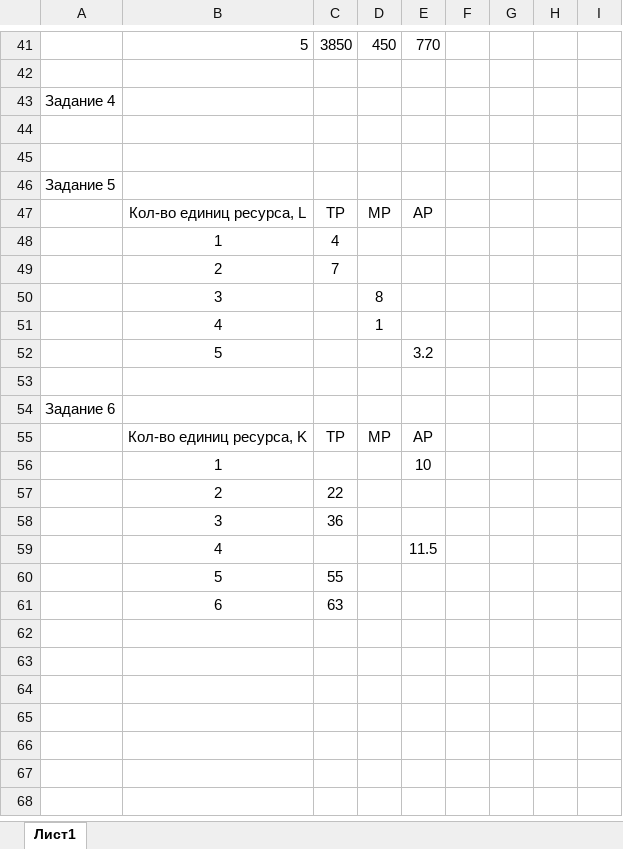
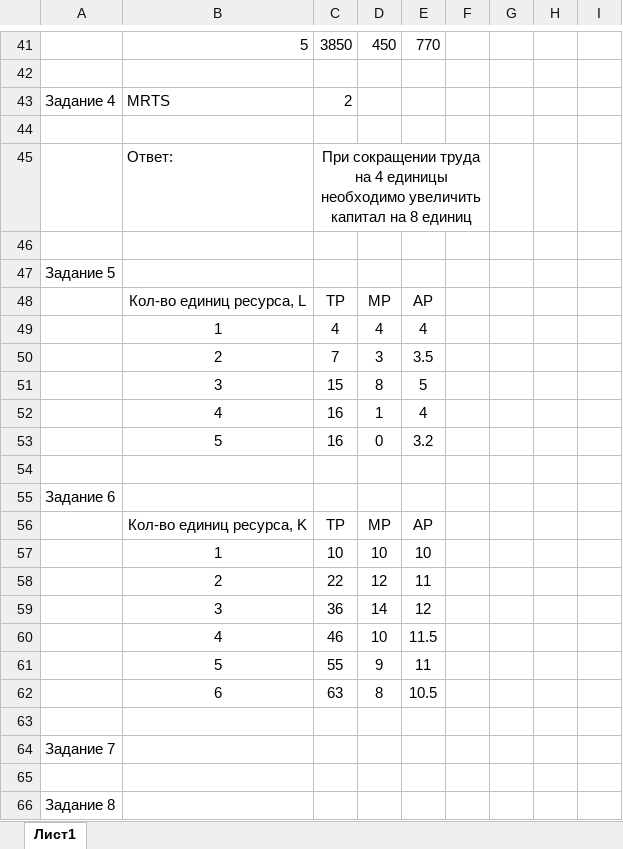
Before and after one commit to AknasMacefg/ITiABD, an Excel workbook: ММвЭ/ИД23-1_МасловАН_Семинар_2.xlsx, sheet Лист1, drawn as a sheet; only a part is shown, gaps mark what is left out; values as stored, in another font and other column widths than the file's, no borders; charts and pictures not drawn; addresses are those after the commit; the diff names each change by its address in the sheet, - before the commit and + after, or states it on an @@ line.

Commit message:
Update ИД23-1_МасловАН_Семинар_2.xlsx

```diff
--- a/ММвЭ/ИД23-1_МасловАН_Семинар_2.xlsx (sheet Лист1)
+++ b/ММвЭ/ИД23-1_МасловАН_Семинар_2.xlsx (sheet Лист1)
-B43: (empty)
+B43: MRTS
-C43: (empty)
+C43: 2
+row 45:  | Ответ: | При сокращении труда на 4 единицы необходимо увеличить капитал на 8 единиц
-D49: (empty)
+D49: 4
-E49: (empty)
+E49: 4
-D50: (empty)
+D50: 3
-E50: (empty)
+E50: 3.5
-C51: (empty)
+C51: 15
-E51: (empty)
+E51: 5
-C52:C53: (empty)
+C52:C53: 16
-E52: (empty)
+E52: 4
-D53: (empty)
+D53: 0
-C57: (empty)
+C57: 10
-D57: (empty)
+D57: 10
-D58: (empty)
+D58: 12
-E58: (empty)
+E58: 11
-D59: (empty)
+D59: 14
-E59: (empty)
+E59: 12
-C60: (empty)
+C60: 46
-D60: (empty)
+D60: 10
+row 61:  | 5 | 55 | 9 | 11
+row 62:  | 6 | 63 | 8 | 10.5
-row 63:  | 5 | 55
+row 63: (empty)
+row 64: Задание 7
-row 65:  | 6 | 63
+row 65: (empty)
+row 66: Задание 8
```
